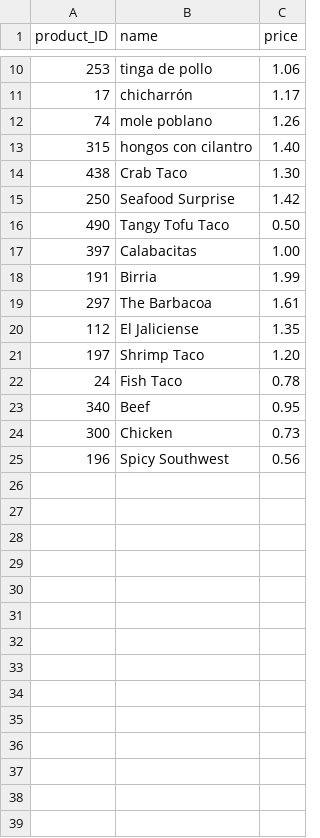
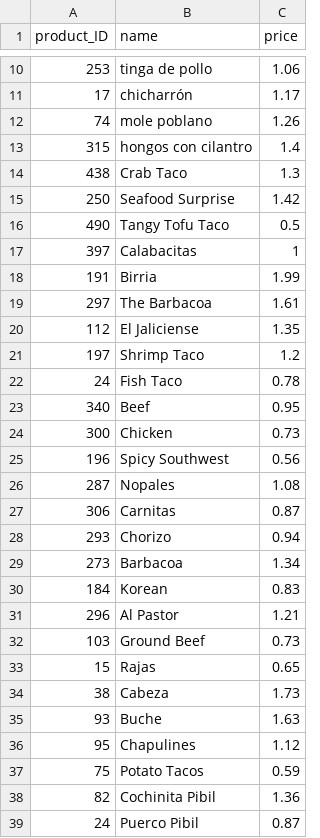
Before and after one commit to BigData2022RevatureProject3/Kafkanauts, a CSV file: clean_data/taco_master.csv, drawn as a sheet; only a part is shown, gaps mark what is left out.

Commit message:
Added tacos to file

```diff
--- a/clean_data/taco_master.csv
+++ b/clean_data/taco_master.csv
@@ -12,7 +12,7 @@ product_ID,name,price
 74,mole poblano,1.26
-315,hongos con cilantro,1.40
-438,Crab Taco,1.30
+315,hongos con cilantro,1.4
+438,Crab Taco,1.3
 250,Seafood Surprise,1.42
-490,Tangy Tofu Taco,0.50
-397,Calabacitas,1.00
+490,Tangy Tofu Taco,0.5
+397,Calabacitas,1
 191,Birria,1.99
@@ -20,3 +20,3 @@ product_ID,name,price
 112,El Jaliciense,1.35
-197,Shrimp Taco,1.20
+197,Shrimp Taco,1.2
 24,Fish Taco,0.78
@@ -25 +25,15 @@ product_ID,name,price
 196,Spicy Southwest,0.56
+287,Nopales,1.08
+306,Carnitas,0.87
+293,Chorizo,0.94
+273,Barbacoa,1.34
+184,Korean,0.83
+296,Al Pastor,1.21
+103,Ground Beef,0.73
+15,Rajas,0.65
+38,Cabeza,1.73
+93,Buche,1.63
+95,Chapulines,1.12
+75,Potato Tacos,0.59
+82,Cochinita Pibil,1.36
+24,Puerco Pibil,0.87
```
